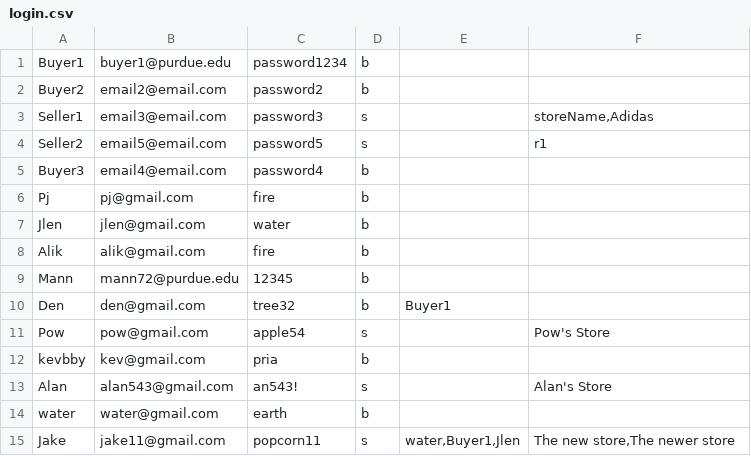
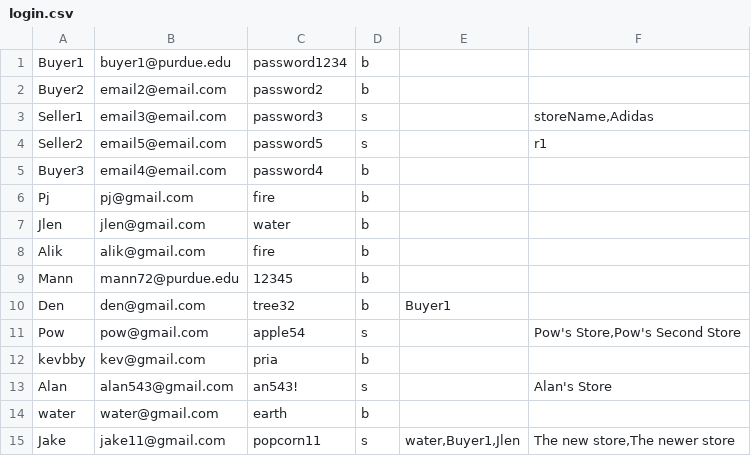
Before and after one commit to pjhenwood8/Project5, a CSV file: login.csv, drawn as a sheet.

```diff
--- a/login.csv
+++ b/login.csv
@@ -10,3 +10,3 @@
 "Den","den@gmail.com","tree32","b","Buyer1"
-"Pow","pow@gmail.com","apple54","s","","Pow's Store"
+"Pow","pow@gmail.com","apple54","s","","Pow's Store,Pow's Second Store"
 "kevbby","kev@gmail.com","pria","b",""
```
Also changed, not shown: messages.csv, stores.csv, 2 other files.
